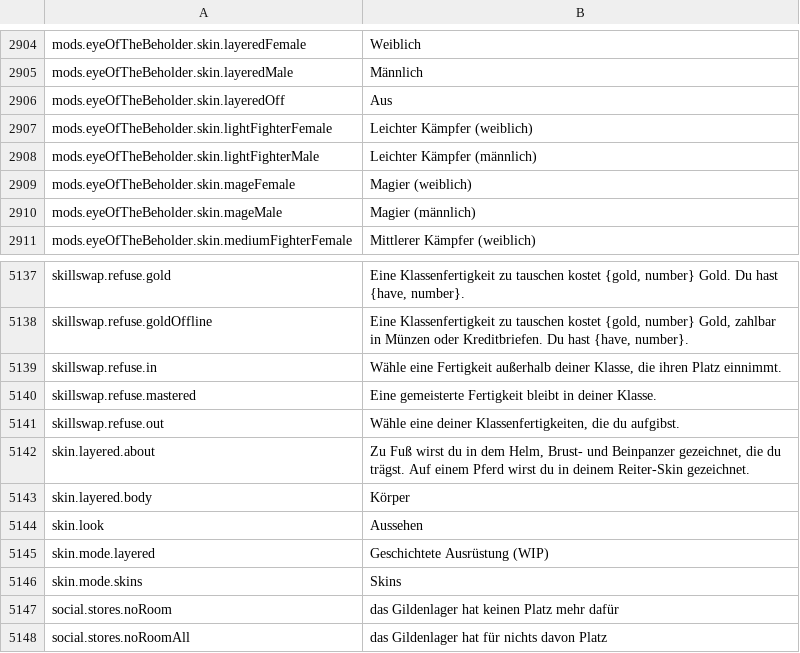
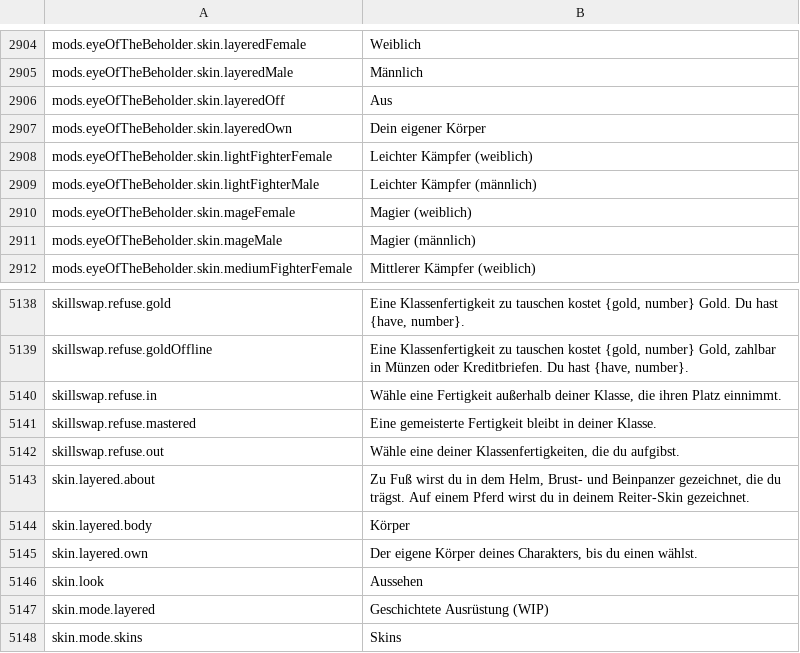
Before and after one commit to Betawolf1213/daggerfall-js-source-voice, a CSV file: locales/de/Port_Strings.csv, drawn as a sheet; only a part is shown, gaps mark what is left out; the shorter side is filled out with more unchanged rows; the diff names each change by its address in the sheet, - before the commit and + after, or states it on an @@ line.

```diff
--- a/locales/de/Port_Strings.csv
+++ b/locales/de/Port_Strings.csv
+row 2907: mods.eyeOfTheBeholder.skin.layeredOwn | Dein eigener Körper
+row 5145: skin.layered.own | Der eigene Körper deines Charakters, bis du einen wählst.
```
Also changed, not shown: locales/bg/Port_Strings.csv, locales/fr/Port_Strings.csv, 39 other files.
